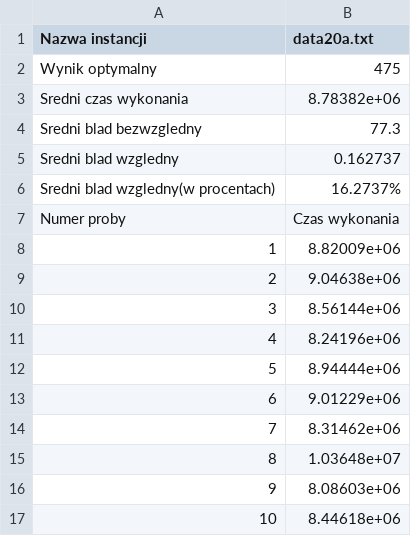
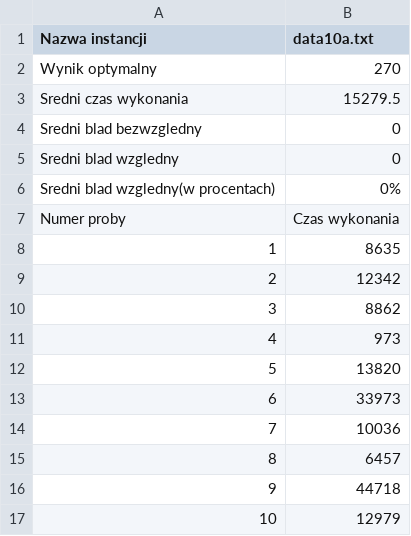
Before and after one commit to Kubste/PEA3, a CSV file: cmake-build-debug/files/results.csv, drawn as a sheet.

Commit message:
Tabu search - dynamic tabu list

```diff
--- a/cmake-build-debug/files/results.csv
+++ b/cmake-build-debug/files/results.csv
@@ -1,17 +1,17 @@
-Nazwa instancji,data20a.txt
-Wynik optymalny,475
-Sredni czas wykonania,8.78382e+06
-Sredni blad bezwzgledny,77.3
-Sredni blad wzgledny,0.162737
-Sredni blad wzgledny(w procentach),16.2737%
+Nazwa instancji,data10a.txt
+Wynik optymalny,270
+Sredni czas wykonania,15279.5
+Sredni blad bezwzgledny,0
+Sredni blad wzgledny,0
+Sredni blad wzgledny(w procentach),0%
 Numer proby,Czas wykonania
-1,8.82009e+06
-2,9.04638e+06
-3,8.56144e+06
-4,8.24196e+06
-5,8.94444e+06
-6,9.01229e+06
-7,8.31462e+06
-8,1.03648e+07
-9,8.08603e+06
-10,8.44618e+06
+1,8635
+2,12342
+3,8862
+4,973
+5,13820
+6,33973
+7,10036
+8,6457
+9,44718
+10,12979
```
Also changed, not shown: 29 other files.
